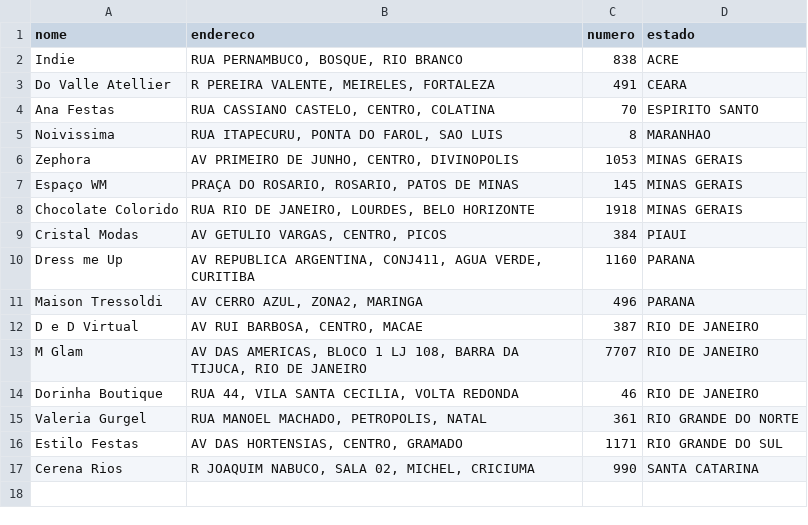
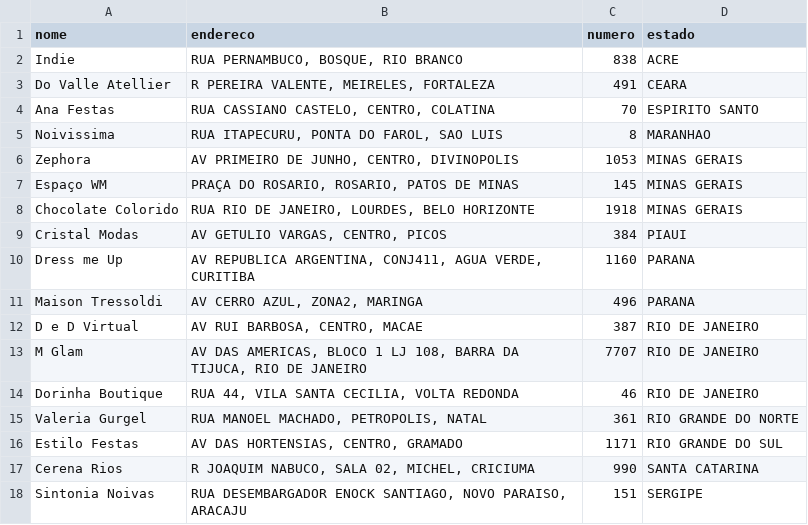
Before and after one commit to codenato/clara-nato, a CSV file: _data/clientes.csv, drawn as a sheet; the diff names each change by its address in the sheet, - before the commit and + after, or states it on an @@ line.

Commit message:
Updated '_data/clientes.csv' via CloudCannon

```diff
--- a/_data/clientes.csv
+++ b/_data/clientes.csv
+row 18: Sintonia Noivas | RUA DESEMBARGADOR ENOCK SANTIAGO, NOVO PARAISO, ARACAJU | 151 | SERGIPE
```
